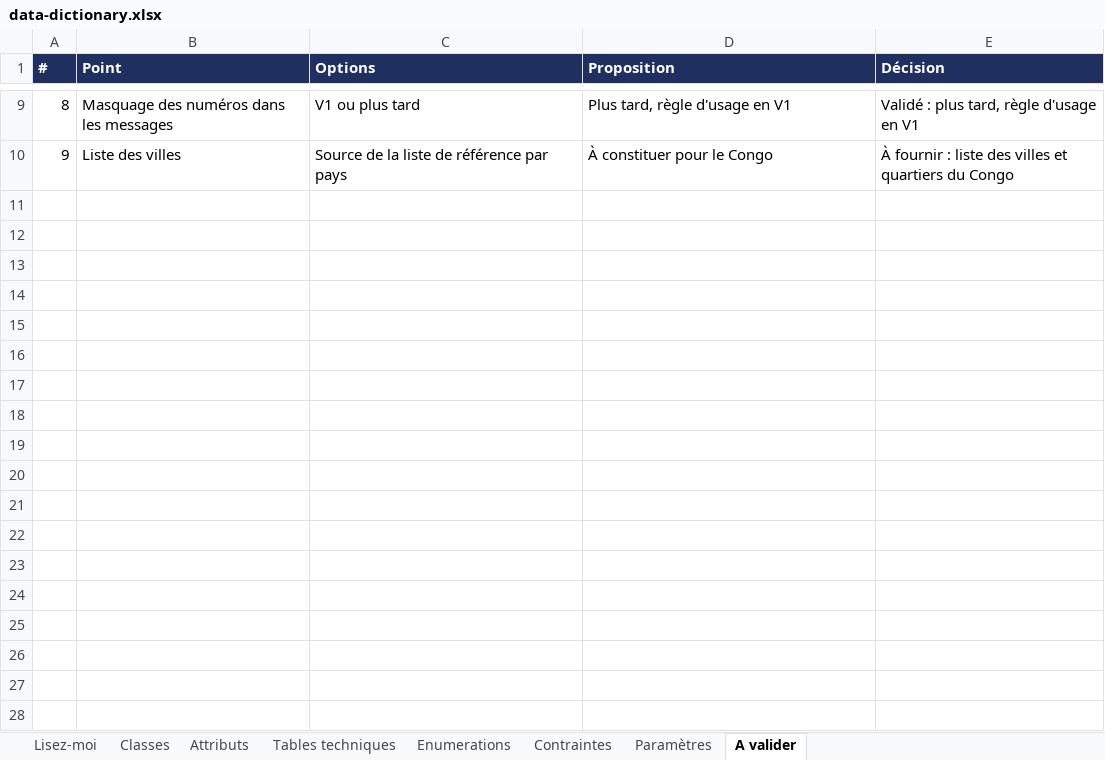
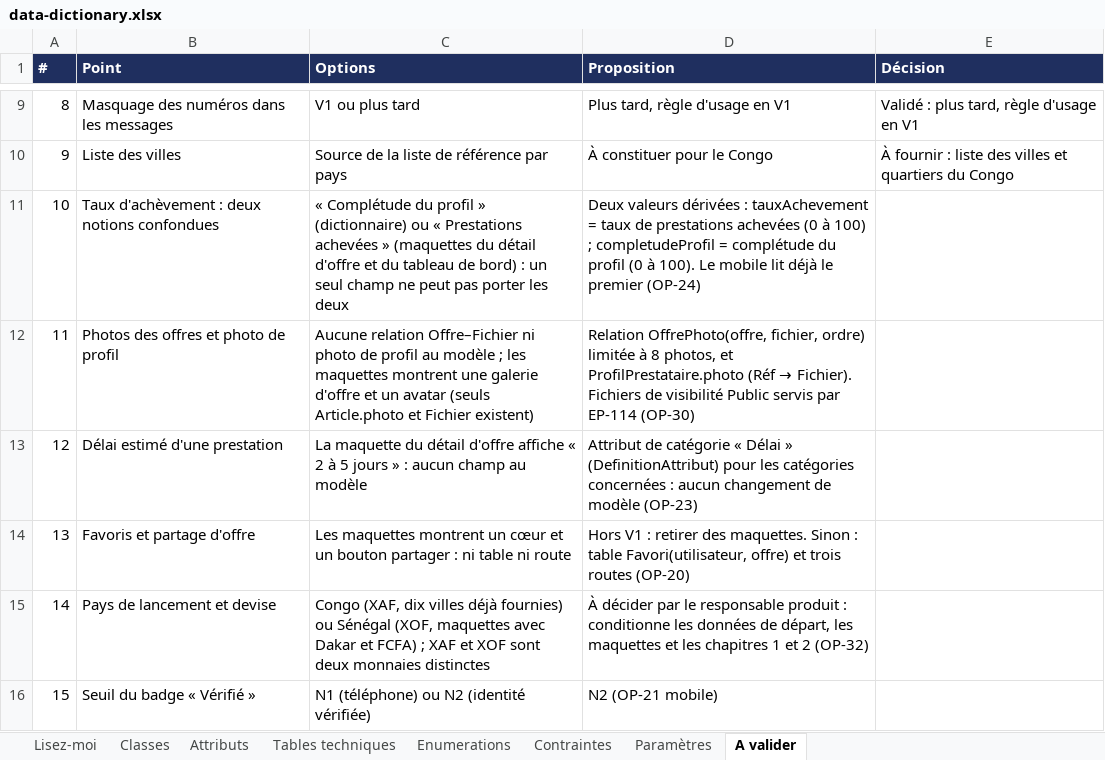
Before and after one commit to GillVictor/sernova, an Excel workbook: docs/reference/data-dictionary.xlsx, sheet A valider, drawn as a sheet; only a part is shown, gaps mark what is left out; values as stored, in another font and other column widths than the file's, no borders; charts and pictures not drawn; the diff names each change by its address in the sheet, - before the commit and + after, or states it on an @@ line.

```diff
--- a/docs/reference/data-dictionary.xlsx (sheet A valider)
+++ b/docs/reference/data-dictionary.xlsx (sheet A valider)
+row 11: 10 | Taux d'achèvement : deux notions confondues | « Complétude du profil » (dictionnaire) ou « Prestations achevées » (maquettes du détail d'offre et du tableau de bord) : un seul champ ne peut pas porter les deux | Deux valeurs dérivées : tauxAchevement = taux de prestations achevées (0 à 100) ; completudeProfil = complétude du profil (0 à 100). Le mobile lit déjà le premier (OP-24)
+row 12: 11 | Photos des offres et photo de profil | Aucune relation Offre–Fichier ni photo de profil au modèle ; les maquettes montrent une galerie d'offre et un avatar (seuls Article.photo et Fichier existent) | Relation OffrePhoto(offre, fichier, ordre) limitée à 8 photos, et ProfilPrestataire.photo (Réf → Fichier). Fichiers de visibilité Public servis par EP-114 (OP-30)
+row 13: 12 | Délai estimé d'une prestation | La maquette du détail d'offre affiche « 2 à 5 jours » : aucun champ au modèle | Attribut de catégorie « Délai » (DefinitionAttribut) pour les catégories concernées : aucun changement de modèle (OP-23)
+row 14: 13 | Favoris et partage d'offre | Les maquettes montrent un cœur et un bouton partager : ni table ni route | Hors V1 : retirer des maquettes. Sinon : table Favori(utilisateur, offre) et trois routes (OP-20)
+row 15: 14 | Pays de lancement et devise | Congo (XAF, dix villes déjà fournies) ou Sénégal (XOF, maquettes avec Dakar et FCFA) ; XAF et XOF sont deux monnaies distinctes | À décider par le responsable produit : conditionne les données de départ, les maquettes et les chapitres 1 et 2 (OP-32)
+row 16: 15 | Seuil du badge « Vérifié » | N1 (téléphone) ou N2 (identité vérifiée) | N2 (OP-21 mobile)
```
Also changed, not shown: sheet Classes, charts or pictures, docs/reference/api-contract.xlsx.
